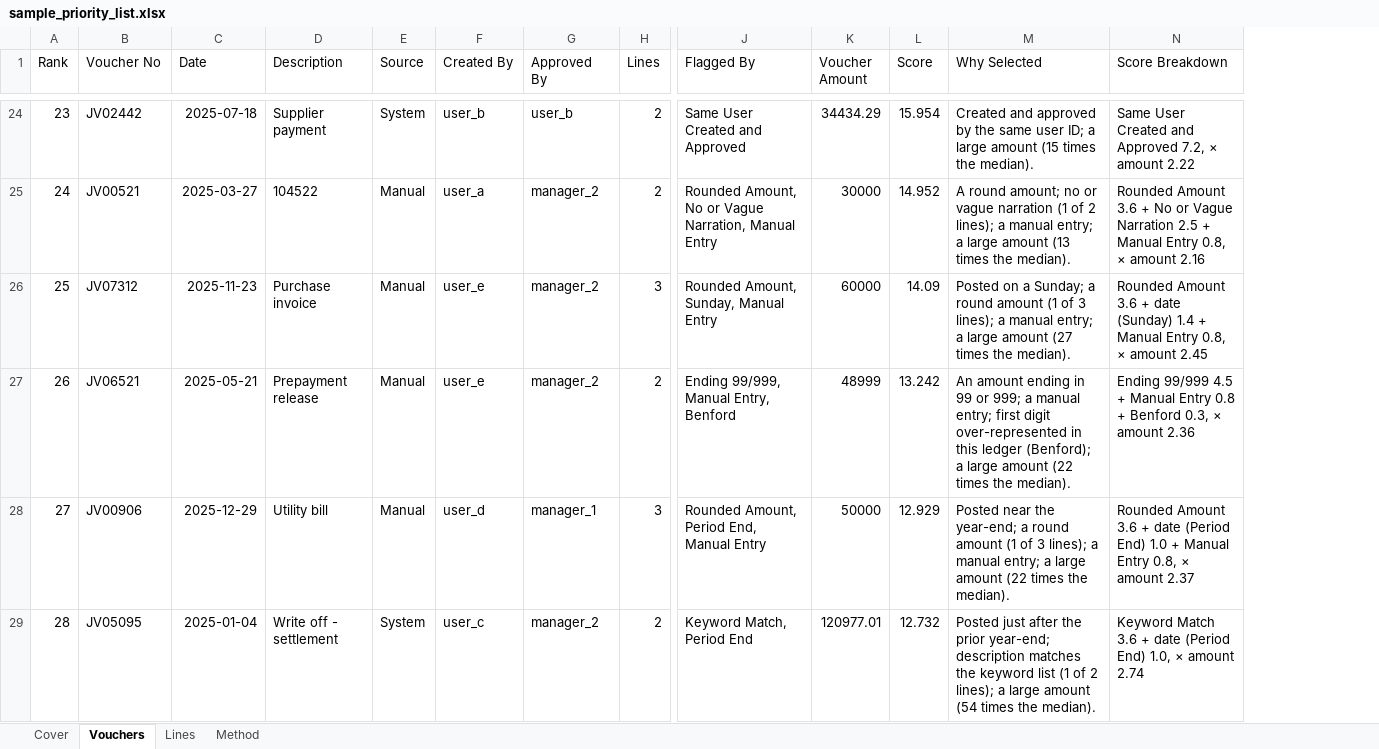
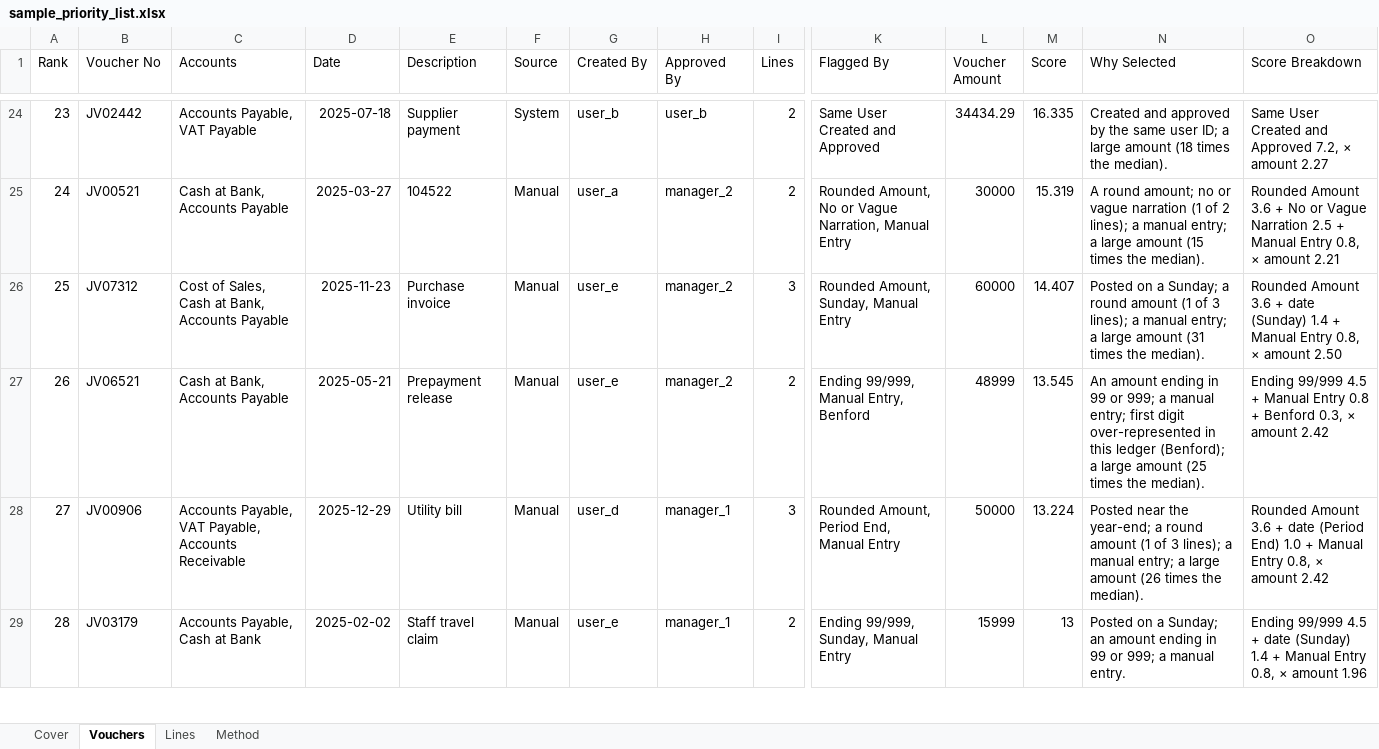
Before and after one commit to luke-menezes/gl-risk-scoring, an Excel workbook: docs/sample_priority_list.xlsx, sheet Vouchers, drawn as a sheet; only a part is shown, gaps mark what is left out; values as stored, in another font and other column widths than the file's, no borders; addresses are those after the commit; the diff covers the shown part only; the diff names each change by its address in the sheet, - before the commit and + after, or states it on an @@ line.

```diff
--- a/docs/sample_priority_list.xlsx (sheet Vouchers)
+++ b/docs/sample_priority_list.xlsx (sheet Vouchers)
+column C (Accounts), rows 24-29: Accounts Payable, VAT Payable | Cash at Bank, Accounts Payable | Cost of Sales, Cash at Bank, Accounts Payable | Cash at Bank, Accounts Payable | Accounts Payable, VAT Payable, Accounts Receivable | Accounts Payable, Cash at Bank
-M24 (Score): 15.954
+M24 (Score): 16.335
-N24 (Why Selected): …large amount (15 times the…
+N24 (Why Selected): …large amount (18 times the…
-O24 (Score Breakdown): …× amount 2.22
+O24 (Score Breakdown): …× amount 2.27
-M25 (Score): 14.952
+M25 (Score): 15.319
-N25 (Why Selected): …large amount (13 times the…
+N25 (Why Selected): …large amount (15 times the…
-O25 (Score Breakdown): …× amount 2.16
+O25 (Score Breakdown): …× amount 2.21
-M26 (Score): 14.09
+M26 (Score): 14.407
-N26 (Why Selected): …large amount (27 times the…
+N26 (Why Selected): …large amount (31 times the…
-O26 (Score Breakdown): …× amount 2.45
+O26 (Score Breakdown): …× amount 2.50
-M27 (Score): 13.242
+M27 (Score): 13.545
-N27 (Why Selected): …large amount (22 times the…
+N27 (Why Selected): …large amount (25 times the…
-O27 (Score Breakdown): …× amount 2.36
+O27 (Score Breakdown): …× amount 2.42
-M28 (Score): 12.929
+M28 (Score): 13.224
-N28 (Why Selected): …large amount (22 times the…
+N28 (Why Selected): …large amount (26 times the…
-O28 (Score Breakdown): …× amount 2.37
+O28 (Score Breakdown): …× amount 2.42
-B29 (Voucher No): JV05095
+B29 (Voucher No): JV03179
-D29 (Date): 2025-01-04
+D29 (Date): 2025-02-02
-E29 (Description): Write off - settlement
+E29 (Description): Staff travel claim
-F29 (Source): System
+F29 (Source): Manual
-G29 (Created By): user_c
+G29 (Created By): user_e
-H29 (Approved By): manager_2
+H29 (Approved By): manager_1
-K29 (Flagged By): Keyword Match, Period End
+K29 (Flagged By): Ending 99/999, Sunday, Manual Entry
-L29 (Voucher Amount): 120977.01
+L29 (Voucher Amount): 15999
-M29 (Score): 12.732
+M29 (Score): 13
-N29 (Why Selected): Posted just after the prior year-end; description matches the keyword list (1 of 2 lines); a large amount (54 times the median).
+N29 (Why Selected): Posted on a Sunday; an amount ending in 99 or 999; a manual entry.
-O29 (Score Breakdown): Keyword Match 3.6 + date (Period End) 1.0, × amount 2.74
+O29 (Score Breakdown): Ending 99/999 4.5 + date (Sunday) 1.4 + Manual Entry 0.8, × amount 1.96
```
Also changed, not shown: 134 edited cells elsewhere in this sheet, sheet Lines, sheet Method, 10 other files.
